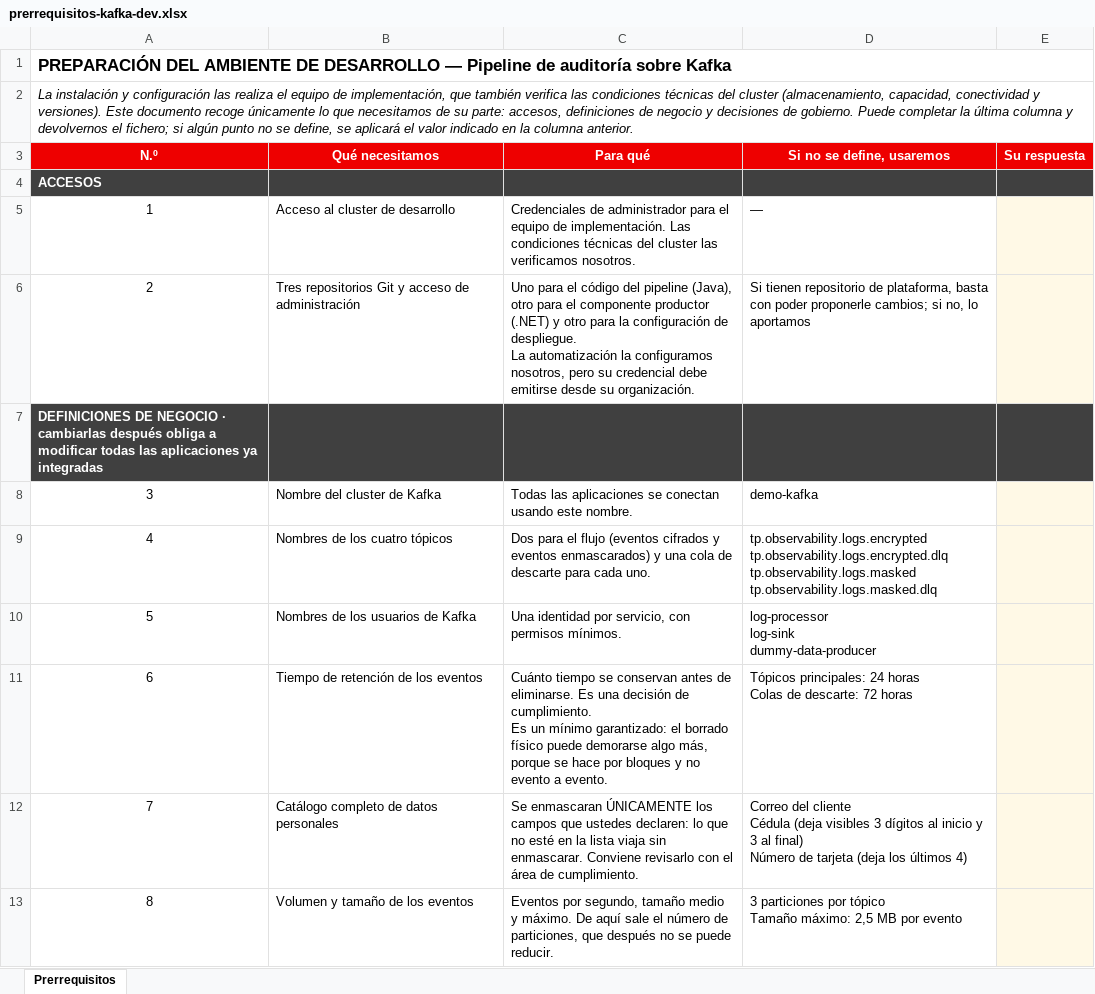
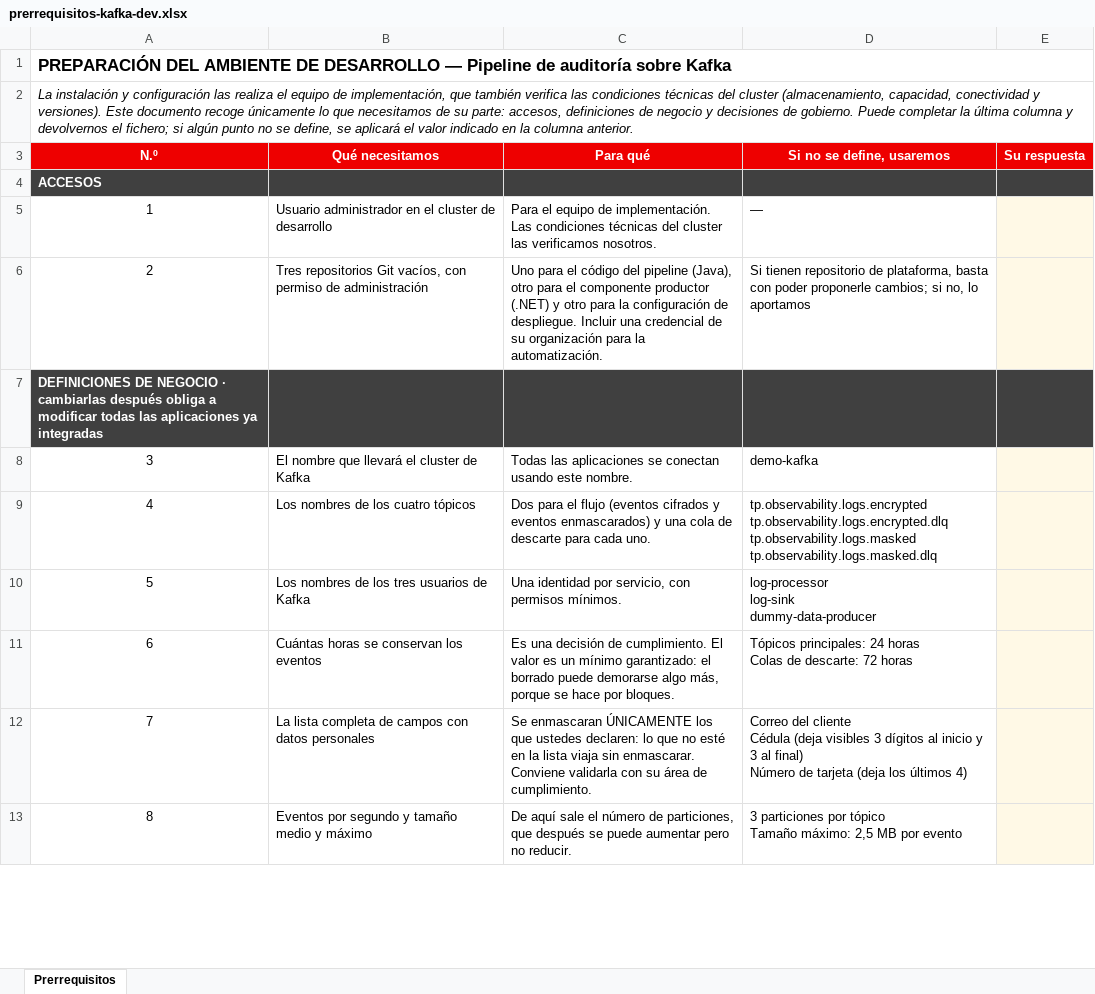
Before and after one commit to rh-workshop/workshop-demo-platform, an Excel workbook: docs/prerrequisitos-kafka-dev.xlsx, sheet Prerrequisitos, drawn as a sheet; only a part is shown; values as stored, in another font and other column widths than the file's, no borders; ↵ is a line break in a cell; the diff covers the shown part only; the diff names each change by its address in the sheet, - before the commit and + after, or states it on an @@ line.

Commit message:
docs: ask for the thing instead of explaining around it
Every row described a topic and left the customer to infer what to send back.
Now each one names the deliverable -- 'two free IP addresses', 'the port we should
use', 'the list of fields holding personal data' -- and the explanation is whatever
still fits in one line after that.

The address count is spelled out per environment rather than left as a rule to
apply: development 2, the rest 4 each.

```diff
--- a/docs/prerrequisitos-kafka-dev.xlsx (sheet Prerrequisitos)
+++ b/docs/prerrequisitos-kafka-dev.xlsx (sheet Prerrequisitos)
-B5 (Qué necesitamos): Acceso al cluster de desarrollo
+B5 (Qué necesitamos): Usuario administrador en el cluster de desarrollo
-C5 (Para qué): Credenciales de administrador para el equipo…
+C5 (Para qué): Para el equipo…
-B6 (Qué necesitamos): …repositorios Git y acceso de administración
+B6 (Qué necesitamos): …repositorios Git vacíos, con permiso de administración
-C6 (Para qué): …de despliegue. ↵ La automatización la configuramos nosotros, pero su credencial debe emitirse desde su organización.
+C6 (Para qué): …de despliegue. Incluir una credencial de su organización para la automatización.
-B8 (Qué necesitamos): Nombre del cluster de Kafka
+B8 (Qué necesitamos): El nombre que llevará el cluster de Kafka
-B9 (Qué necesitamos): Nombres de los cuatro tópicos
+B9 (Qué necesitamos): Los nombres de los cuatro tópicos
-B10 (Qué necesitamos): Nombres de los usuarios de Kafka
+B10 (Qué necesitamos): Los nombres de los tres usuarios de Kafka
-B11 (Qué necesitamos): Tiempo de retención de los eventos
+B11 (Qué necesitamos): Cuántas horas se conservan los eventos
-C11 (Para qué): Cuánto tiempo se conservan antes de eliminarse. Es una decisión de cumplimiento. ↵ Es un mínimo garantizado: el borrado físico puede demorarse algo más, porque se hace por bloques y no evento a evento.
+C11 (Para qué): Es una decisión de cumplimiento. El valor es un mínimo garantizado: el borrado puede demorarse algo más, porque se hace por bloques.
-B12 (Qué necesitamos): Catálogo completo de datos personales
+B12 (Qué necesitamos): La lista completa de campos con datos personales
-C12 (Para qué): …ÚNICAMENTE los campos que ustedes declaren: lo que no esté en la lista viaja sin enmascarar. Conviene revisarlo con el área de…
+C12 (Para qué): …ÚNICAMENTE los que ustedes declaren: lo que no esté en la lista viaja sin enmascarar. Conviene validarla con su área de…
-B13 (Qué necesitamos): Volumen y tamaño de los eventos
+B13 (Qué necesitamos): Eventos por segundo y tamaño medio y máximo
-C13 (Para qué): Eventos por segundo, tamaño medio y máximo. De aquí sale el número de particiones, que después no se puede reducir.
+C13 (Para qué): De aquí sale el número de particiones, que después se puede aumentar pero no reducir.
```
Also changed, not shown: 41 edited cells elsewhere in this sheet.
